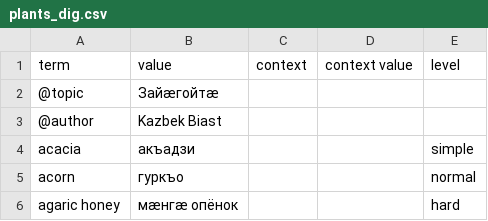
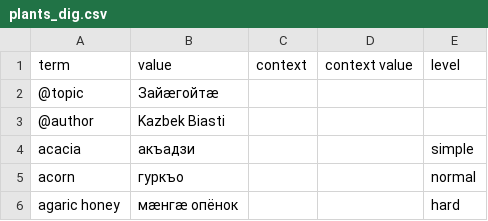
Before and after one commit to nmb10/sorat_translations, a CSV file: main/dig/plants_dig.csv, drawn as a sheet; only a part is shown.

```diff
--- a/main/dig/plants_dig.csv
+++ b/main/dig/plants_dig.csv
@@ -2,3 +2,3 @@ term,value,context,context value,level
 @topic,Зайæгойтæ,,,
-@author,Kazbek Biast,,,
+@author,Kazbek Biasti,,,
 acacia,акъадзи,,,simple
```
Also changed, not shown: main/en/animals_en.csv.
